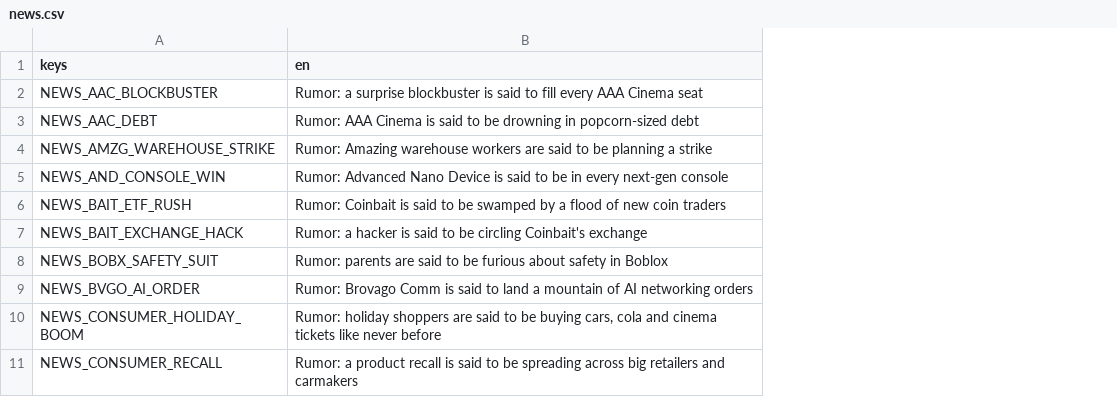
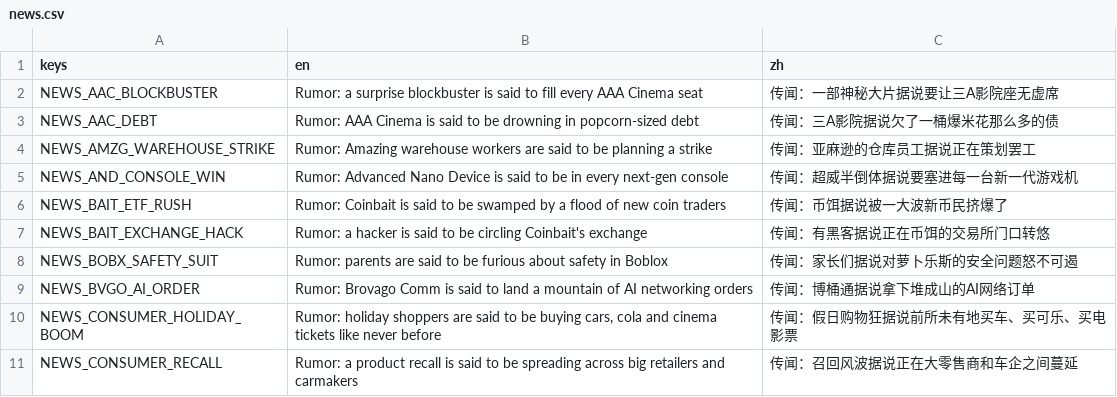
Before and after one commit to littenduck/stock-simulator, a CSV file: localization/news.csv, drawn as a sheet; only a part is shown; the diff names each change by its address in the sheet, - before the commit and + after, or states it on an @@ line.

```diff
--- a/localization/news.csv
+++ b/localization/news.csv
+column C (zh), rows 2-11: 传闻：一部神秘大片据说要让三A影院座无虚席 | 传闻：三A影院据说欠了一桶爆米花那么多的债 | 传闻：亚麻逊的仓库员工据说正在策划罢工 | 传闻：超威半倒体据说要塞进每一台新一代游戏机 | 传闻：币饵据说被一大波新币民挤爆了 | 传闻：有黑客据说正在币饵的交易所门口转悠 | 传闻：家长们据说对萝卜乐斯的安全问题怒不可遏 | 传闻：博桶通据说拿下堆成山的AI网络订单 | 传闻：假日购物狂据说前所未有地买车、买可乐、买电影票 | 传闻：召回风波据说正在大零售商和车企之间蔓延
```
Also changed, not shown: localization/characters.csv, localization/perks.csv, 26 other files.
